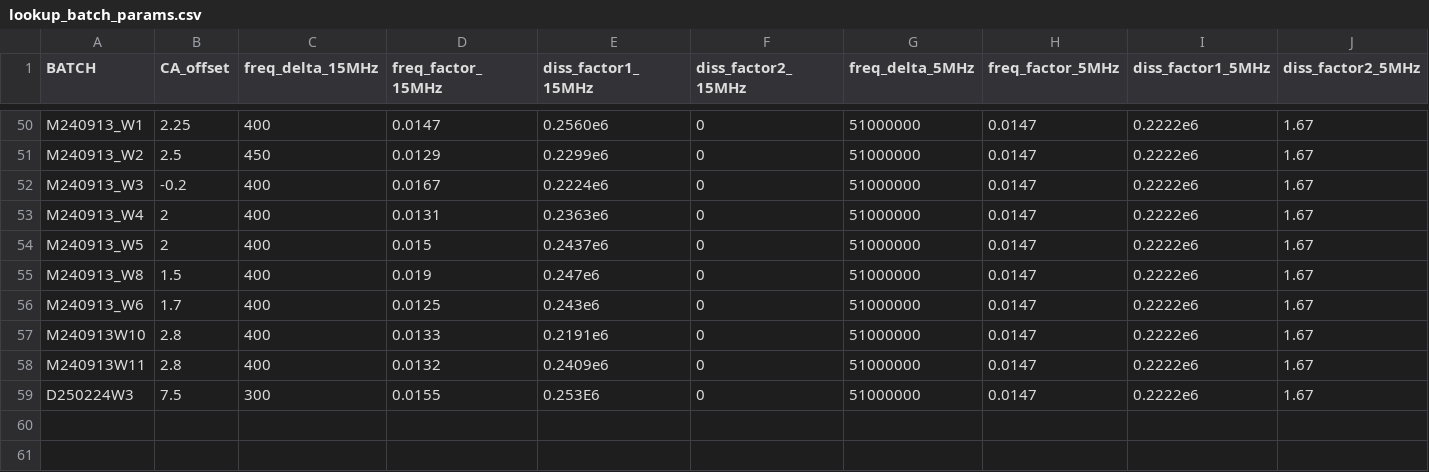
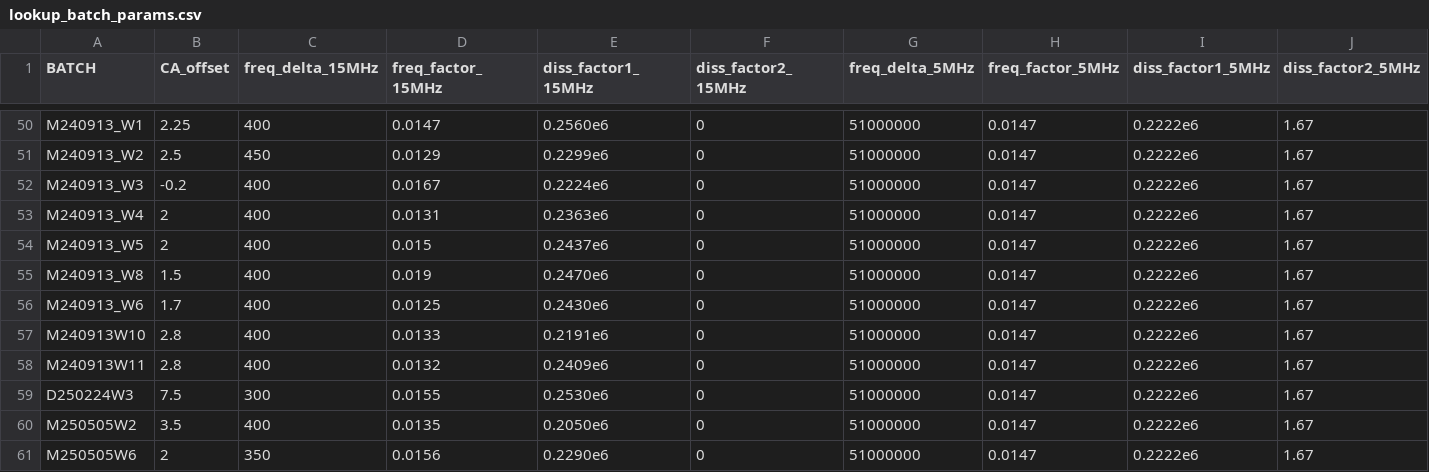
Before and after one commit to QATCH-Technologies/nanovisQ, a CSV file: QATCH/resources/lookup_batch_params.csv, drawn as a sheet; only a part is shown, gaps mark what is left out; rows hold the shown columns only; the diff names each change by its address in the sheet, - before the commit and + after, or states it on an @@ line.

Commit message:
Update to Resources v33

```diff
--- a/QATCH/resources/lookup_batch_params.csv
+++ b/QATCH/resources/lookup_batch_params.csv
-E55 (diss_factor1_15MHz): 0.247e6
+E55 (diss_factor1_15MHz): 0.2470e6
-E56 (diss_factor1_15MHz): 0.243e6
+E56 (diss_factor1_15MHz): 0.2430e6
-E59 (diss_factor1_15MHz): 0.253E6
+E59 (diss_factor1_15MHz): 0.2530e6
+row 60: M250505W2 | 3.5 | 400 | 0.0135 | 0.2050e6 | 0 | 51000000 | 0.0147 | 0.2222e6 | 1.67
+row 61: M250505W6 | 2 | 350 | 0.0156 | 0.2290e6 | 0 | 51000000 | 0.0147 | 0.2222e6 | 1.67
```
Also changed, not shown: QATCH/resources/lookup_resources.csv.
